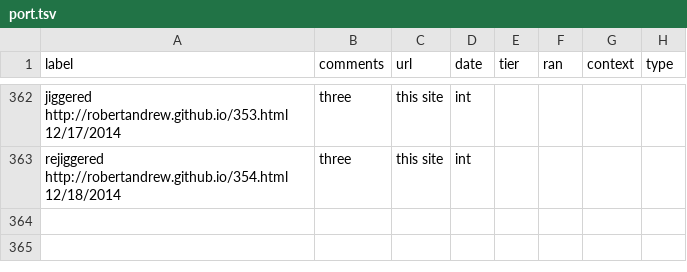
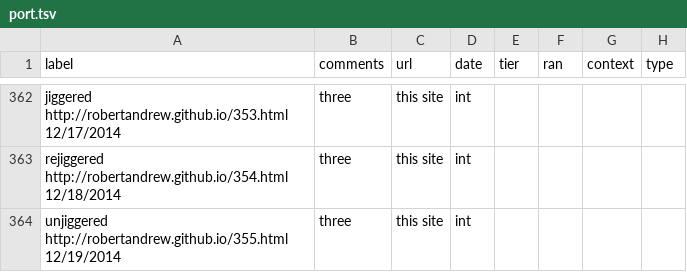
Before and after one commit to robertandrew/robertandrew.github.io, a TSV file: port.tsv, drawn as a sheet; only a part is shown, gaps mark what is left out; the diff names each change by its address in the sheet, - before the commit and + after, or states it on an @@ line.

Commit message:
Update port.tsv

```diff
--- a/port.tsv
+++ b/port.tsv
+row 364: unjiggered http://robertandrew.github.io/355.html 12/19/2014 | three | this site | int
```
